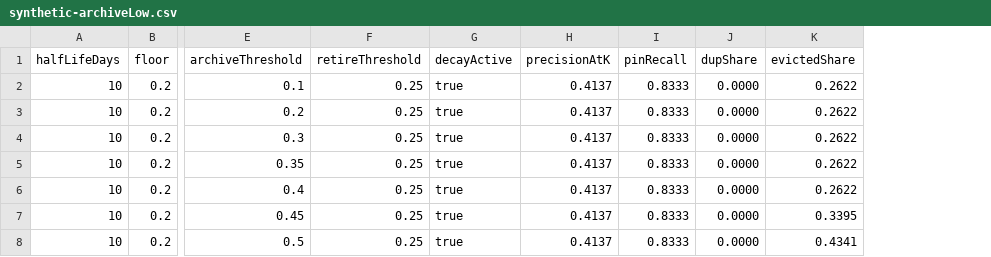
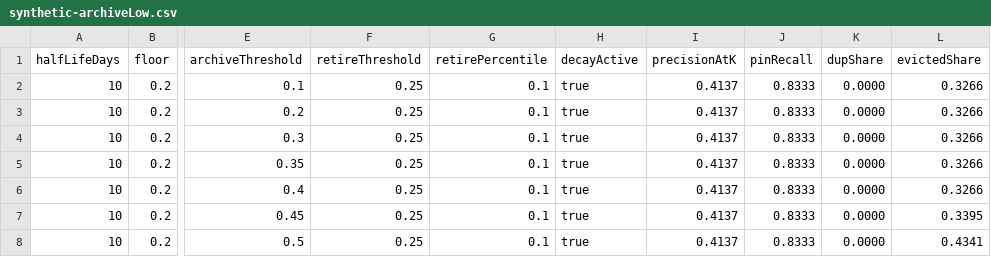
Before and after one commit to waliean/tdai-forgetting, a CSV file: docs/experiments/参数敏感度-2026-11-06/synthetic-archiveLow.csv, drawn as a sheet; only a part is shown, gaps mark what is left out; addresses are those after the commit; the diff names each change by its address in the sheet, - before the commit and + after, or states it on an @@ line.

```diff
--- a/docs/experiments/参数敏感度-2026-11-06/synthetic-archiveLow.csv
+++ b/docs/experiments/参数敏感度-2026-11-06/synthetic-archiveLow.csv
+column G (retirePercentile), rows 2-8: all 0.1
-L2:L6 (evictedShare): 0.2622
+L2:L6 (evictedShare): 0.3266
```
Also changed, not shown: docs/experiments/参数敏感度-2026-11-06/longtext-archiveLow.csv, docs/experiments/参数敏感度-2026-11-06/longtext-halfLifeDays.csv, 36 other files.
